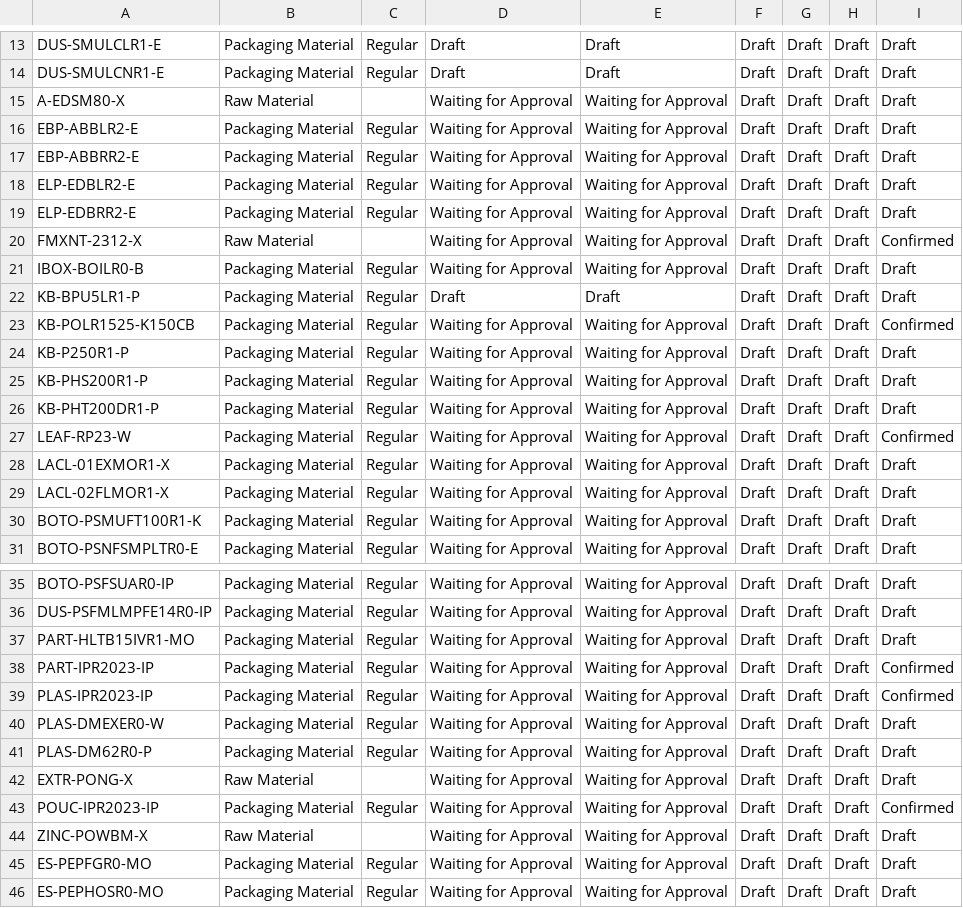
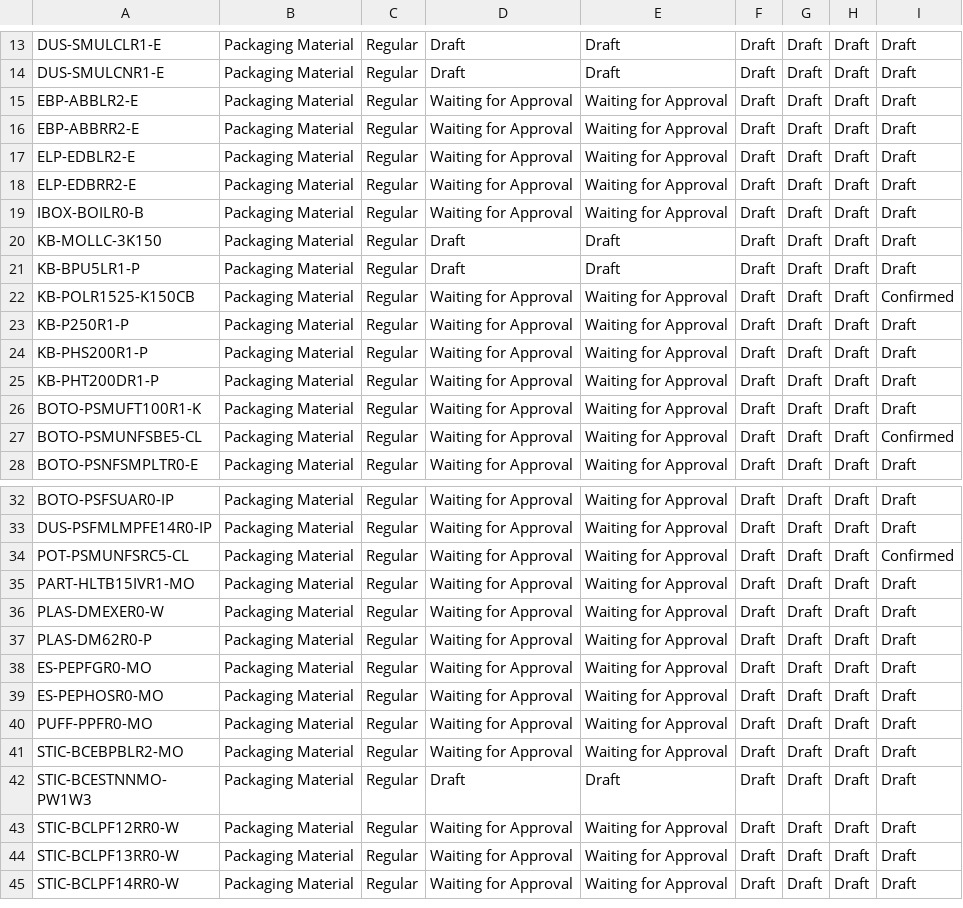
Before and after one commit to adminppl/Files, a CSV file: PARAGON/FM/RM & PM Tertake Out.csv, drawn as a sheet; only a part is shown, gaps mark what is left out; the shorter side is filled out with more unchanged rows; removed rows and columns are numbered as before the commit, all else as after; the diff names each change by its address in the sheet, - before the commit and + after, or states it on an @@ line.

```diff
--- a/PARAGON/FM/RM & PM Tertake Out.csv
+++ b/PARAGON/FM/RM & PM Tertake Out.csv
-row 15: A-EDSM80-X | Raw Material |  | Waiting for Approval | Waiting for Approval | Draft | Draft | Draft | Draft
-row 20: FMXNT-2312-X | Raw Material |  | Waiting for Approval | Waiting for Approval | Draft | Draft | Draft | Confirmed
+row 20: KB-MOLLC-3K150 | Packaging Material | Regular | Draft | Draft | Draft | Draft | Draft | Draft
-row 27: LEAF-RP23-W | Packaging Material | Regular | Waiting for Approval | Waiting for Approval | Draft | Draft | Draft | Confirmed
-row 28: LACL-01EXMOR1-X | Packaging Material | Regular | Waiting for Approval | Waiting for Approval | Draft | Draft | Draft | Draft
-row 29: LACL-02FLMOR1-X | Packaging Material | Regular | Waiting for Approval | Waiting for Approval | Draft | Draft | Draft | Draft
+row 27: BOTO-PSMUNFSBE5-CL | Packaging Material | Regular | Waiting for Approval | Waiting for Approval | Draft | Draft | Draft | Confirmed
+row 34: POT-PSMUNFSRC5-CL | Packaging Material | Regular | Waiting for Approval | Waiting for Approval | Draft | Draft | Draft | Confirmed
-row 38: PART-IPR2023-IP | Packaging Material | Regular | Waiting for Approval | Waiting for Approval | Draft | Draft | Draft | Confirmed
-row 39: PLAS-IPR2023-IP | Packaging Material | Regular | Waiting for Approval | Waiting for Approval | Draft | Draft | Draft | Confirmed
-row 42: EXTR-PONG-X | Raw Material |  | Waiting for Approval | Waiting for Approval | Draft | Draft | Draft | Draft
-row 43: POUC-IPR2023-IP | Packaging Material | Regular | Waiting for Approval | Waiting for Approval | Draft | Draft | Draft | Confirmed
-row 44: ZINC-POWBM-X | Raw Material |  | Waiting for Approval | Waiting for Approval | Draft | Draft | Draft | Draft
```
Also changed, not shown: PARAGON/FM/FG Sellable Tertake Out.csv.
